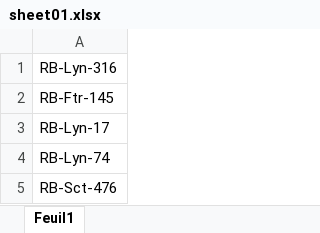
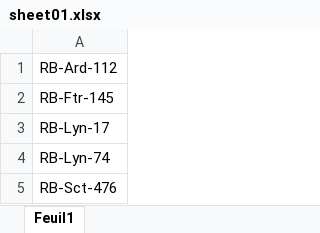
Before and after one commit to Willippe00/Projet_UPC, an Excel workbook: sheet01.xlsx, sheet Feuil1, drawn as a sheet; values as stored, in another font and other column widths than the file's, no borders; the diff names each change by its address in the sheet, - before the commit and + after, or states it on an @@ line.

```diff
--- a/sheet01.xlsx (sheet Feuil1)
+++ b/sheet01.xlsx (sheet Feuil1)
-A1: RB-Lyn-316
+A1: RB-Ard-112
```
Also changed, not shown: 2 other files.
